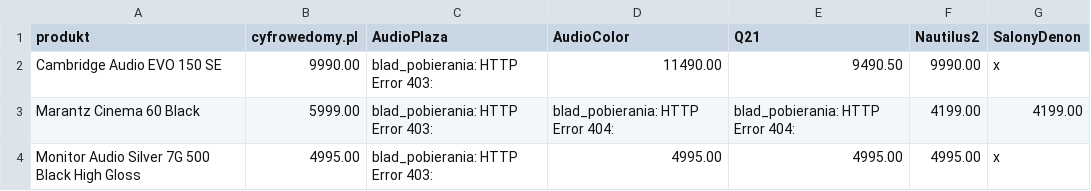
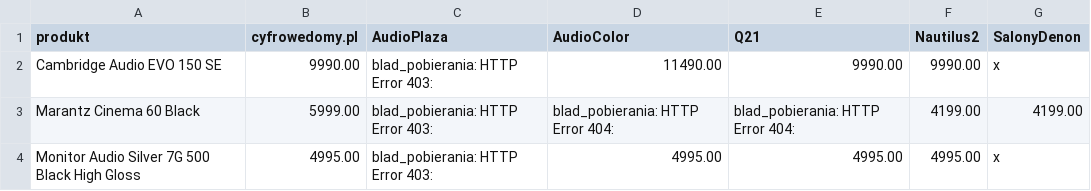
Before and after one commit to Pawel-007/monitoring-cen, a CSV file: dashboard_podglad.csv, drawn as a sheet.

```diff
--- a/dashboard_podglad.csv
+++ b/dashboard_podglad.csv
@@ -1,3 +1,3 @@
 produkt,cyfrowedomy.pl,AudioPlaza,AudioColor,Q21,Nautilus2,SalonyDenon
-Cambridge Audio EVO 150 SE,9990.00,blad_pobierania: HTTP Error 403: ,11490.00,9490.50,9990.00,x
+Cambridge Audio EVO 150 SE,9990.00,blad_pobierania: HTTP Error 403: ,11490.00,9990.00,9990.00,x
 Marantz Cinema 60 Black,5999.00,blad_pobierania: HTTP Error 403: ,blad_pobierania: HTTP Error 404: ,blad_pobierania: HTTP Error 404: ,4199.00,4199.00
```
Also changed, not shown: 2 other files.
